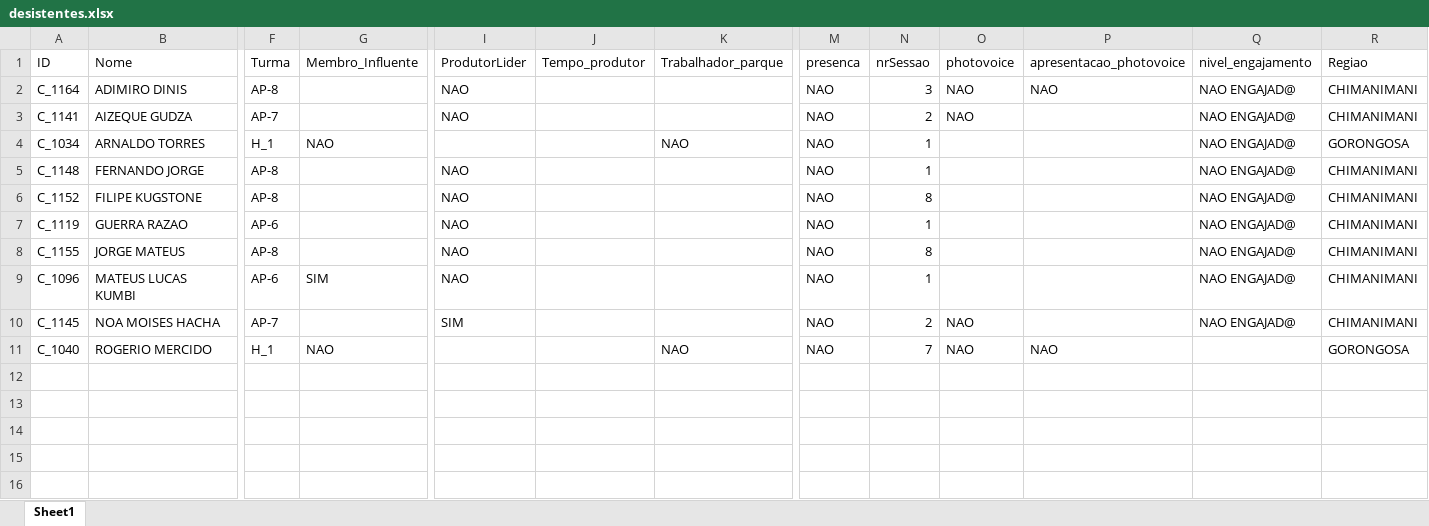
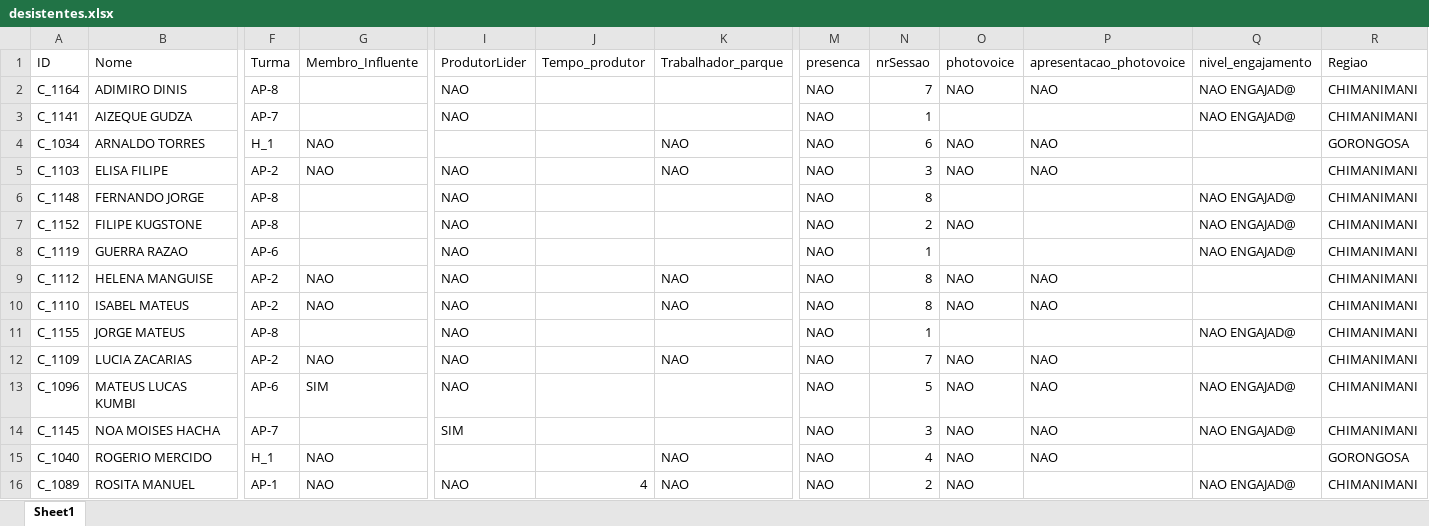
Before and after one commit to nhanombedercio/Consider, an Excel workbook: desistentes.xlsx, sheet Sheet1, drawn as a sheet; only a part is shown, gaps mark what is left out; values as stored, in another font and other column widths than the file's, no borders; addresses are those after the commit; rows hold the shown columns only; the diff names each change by its address in the sheet, - before the commit and + after, or states it on an @@ line.

```diff
--- a/desistentes.xlsx (sheet Sheet1)
+++ b/desistentes.xlsx (sheet Sheet1)
-N2 (nrSessao): 3
+N2 (nrSessao): 7
-N3 (nrSessao): 2
+N3 (nrSessao): 1
-O3 (photovoice): NAO
+O3 (photovoice): (empty)
-N4 (nrSessao): 1
+N4 (nrSessao): 6
-O4 (photovoice): (empty)
+O4 (photovoice): NAO
-P4 (apresentacao_photovoice): (empty)
+P4 (apresentacao_photovoice): NAO
-Q4 (nivel_engajamento): NAO ENGAJAD@
+Q4 (nivel_engajamento): (empty)
+row 5: C_1103 | ELISA FILIPE | AP-2 | NAO | NAO |  | NAO | NAO | 3 | NAO | NAO |  | CHIMANIMANI
-N6 (nrSessao): 1
+N6 (nrSessao): 8
-N7 (nrSessao): 8
+N7 (nrSessao): 2
-O7 (photovoice): (empty)
+O7 (photovoice): NAO
+row 9: C_1112 | HELENA MANGUISE | AP-2 | NAO | NAO |  | NAO | NAO | 8 | NAO | NAO |  | CHIMANIMANI
+row 10: C_1110 | ISABEL MATEUS | AP-2 | NAO | NAO |  | NAO | NAO | 8 | NAO | NAO |  | CHIMANIMANI
-N11 (nrSessao): 8
+N11 (nrSessao): 1
+row 12: C_1109 | LUCIA ZACARIAS | AP-2 | NAO | NAO |  | NAO | NAO | 7 | NAO | NAO |  | CHIMANIMANI
-N13 (nrSessao): 1
+N13 (nrSessao): 5
-O13 (photovoice): (empty)
+O13 (photovoice): NAO
-P13:P14 (apresentacao_photovoice): (empty)
+P13:P14 (apresentacao_photovoice): NAO
-N14 (nrSessao): 2
+N14 (nrSessao): 3
-N15 (nrSessao): 7
+N15 (nrSessao): 4
+row 16: C_1089 | ROSITA MANUEL | AP-1 | NAO | NAO | 4 | NAO | NAO | 2 | NAO |  | NAO ENGAJAD@ | CHIMANIMANI
```
Also changed, not shown: parceiros_present.xlsx, photo_Produtores.xlsx, 11 other files.
